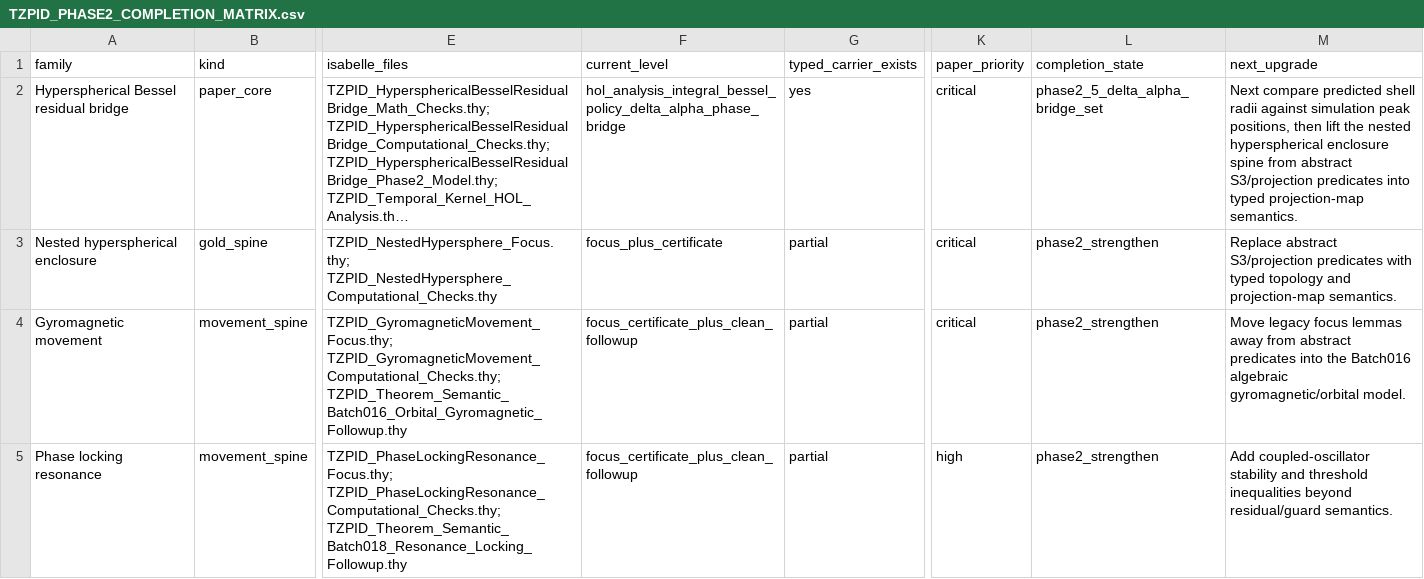
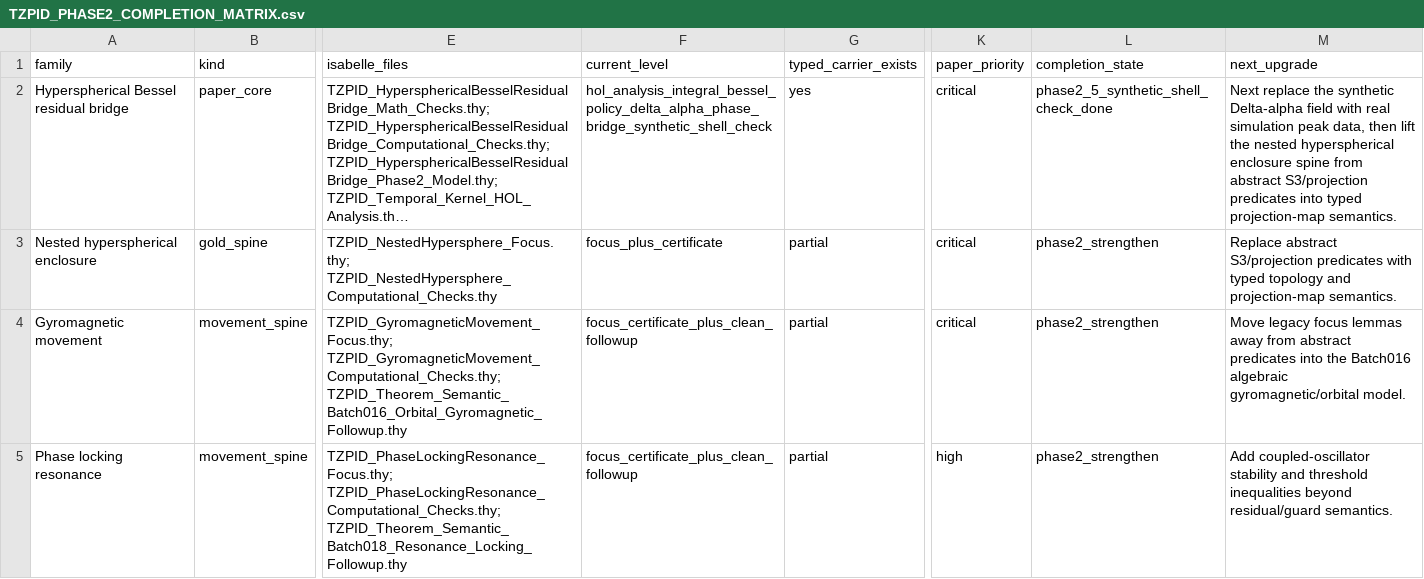
Before and after one commit to DanielAlexanderTrawin/tzpid-proof-pipeline, a CSV file: TZPID_PHASE2_COMPLETION_MATRIX.csv, drawn as a sheet; only a part is shown, gaps mark what is left out; long unchanged cells end in …; the diff names each change by its address in the sheet, - before the commit and + after, or states it on an @@ line.

Commit message:
Add Delta alpha shell comparison check

```diff
--- a/TZPID_PHASE2_COMPLETION_MATRIX.csv
+++ b/TZPID_PHASE2_COMPLETION_MATRIX.csv
-F2 (current_level): hol_analysis_integral_bessel_policy_delta_alpha_phase_bridge
+F2 (current_level): hol_analysis_integral_bessel_policy_delta_alpha_phase_bridge_synthetic_shell_check
-L2 (completion_state): phase2_5_delta_alpha_bridge_set
+L2 (completion_state): phase2_5_synthetic_shell_check_done
-M2 (next_upgrade): Next compare predicted shell radii against simulation peak positions, then lift…
+M2 (next_upgrade): Next replace the synthetic Delta-alpha field with real simulation peak data, then lift…
```
Also changed, not shown: 8 other files.
